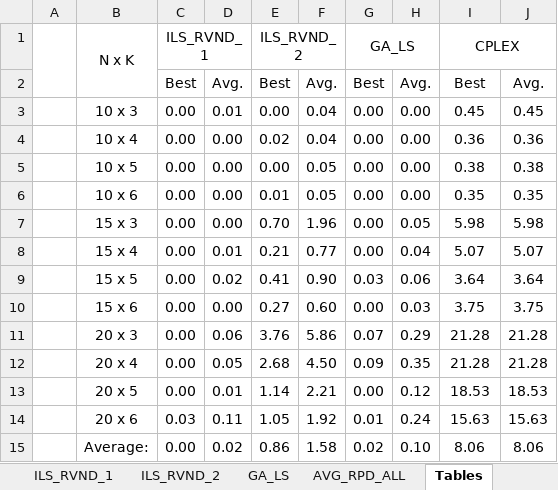
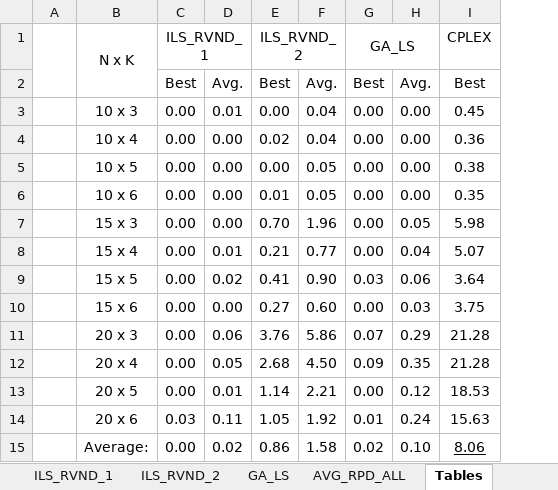
Before and after one commit to geflx/scheduling-routing-optimization, an Excel workbook: General Results/Average RPD Data Small Instances.xlsx, sheet Tables, drawn as a sheet; values as stored, in another font and other column widths than the file's, no borders; the diff names each change by its address in the sheet, - before the commit and + after, or states it on an @@ line.

```diff
--- a/General Results/Average RPD Data Small Instances.xlsx (sheet Tables)
+++ b/General Results/Average RPD Data Small Instances.xlsx (sheet Tables)
-column J, rows 2-15: Avg. | 0.45 | 0.36 | 0.38 | 0.35 | 5.98 | 5.07 | 3.64 | 3.75 | 21.28 | 21.28 | 18.53 | 15.63 | 8.06
-I1:J1 merged
-I15 underline: off
+I15 underline: on
```
Also changed, not shown: sheet ILS_RVND_1_Time, sheet ILS_RVND_2_Time, sheet GA_LS_Time, other sheet tabs, formulas that keep their value, charts or pictures, General Results/Average RPD Data Large Instances.xlsx.
